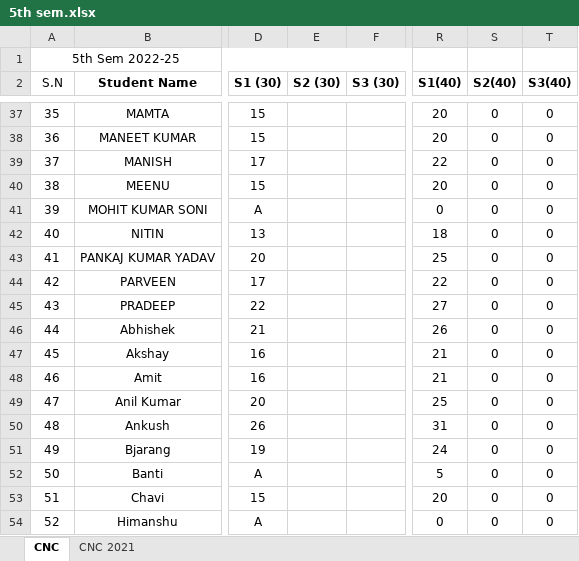
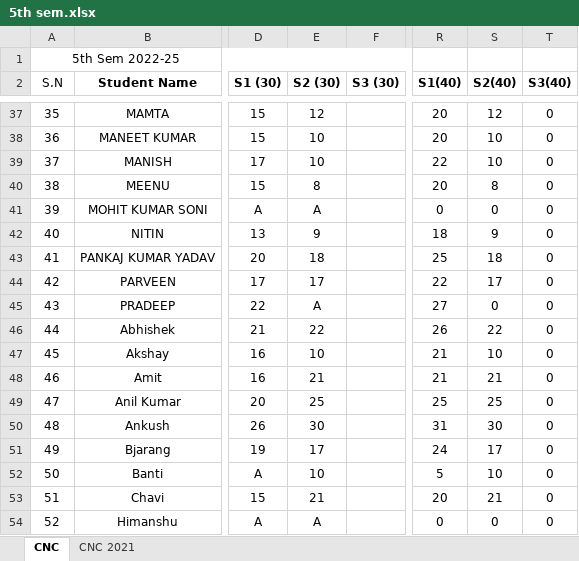
Before and after one commit to mechanicalcodingthunder/MechanicalCodingThunder.github.io, an Excel workbook: static/Upload/5th sem.xlsx, sheet CNC, drawn as a sheet; only a part is shown, gaps mark what is left out; values as stored, in another font and other column widths than the file's, no borders; conditional formats not drawn; the diff covers the shown part only; the diff names each change by its address in the sheet, - before the commit and + after, or states it on an @@ line.

```diff
--- a/static/Upload/5th sem.xlsx (sheet CNC)
+++ b/static/Upload/5th sem.xlsx (sheet CNC)
-E37 (S2 (30)): (empty)
+E37 (S2 (30)): 12
-S37 (S2(40)): 0
+S37 (S2(40)): 12
-E38:E39 (S2 (30)): (empty)
+E38:E39 (S2 (30)): 10
-S38:S39 (S2(40)): 0
+S38:S39 (S2(40)): 10
-E40 (S2 (30)): (empty)
+E40 (S2 (30)): 8
-S40 (S2(40)): 0
+S40 (S2(40)): 8
-E41 (S2 (30)): (empty)
+E41 (S2 (30)): A
-E42 (S2 (30)): (empty)
+E42 (S2 (30)): 9
-S42 (S2(40)): 0
+S42 (S2(40)): 9
-E43 (S2 (30)): (empty)
+E43 (S2 (30)): 18
-S43 (S2(40)): 0
+S43 (S2(40)): 18
-E44 (S2 (30)): (empty)
+E44 (S2 (30)): 17
-S44 (S2(40)): 0
+S44 (S2(40)): 17
-E45 (S2 (30)): (empty)
+E45 (S2 (30)): A
-E46 (S2 (30)): (empty)
+E46 (S2 (30)): 22
-S46 (S2(40)): 0
+S46 (S2(40)): 22
-E47 (S2 (30)): (empty)
+E47 (S2 (30)): 10
-S47 (S2(40)): 0
+S47 (S2(40)): 10
-E48 (S2 (30)): (empty)
+E48 (S2 (30)): 21
-S48 (S2(40)): 0
+S48 (S2(40)): 21
-E49 (S2 (30)): (empty)
+E49 (S2 (30)): 25
-S49 (S2(40)): 0
+S49 (S2(40)): 25
-E50 (S2 (30)): (empty)
+E50 (S2 (30)): 30
-S50 (S2(40)): 0
+S50 (S2(40)): 30
-E51 (S2 (30)): (empty)
+E51 (S2 (30)): 17
-S51 (S2(40)): 0
+S51 (S2(40)): 17
-E52 (S2 (30)): (empty)
+E52 (S2 (30)): 10
-S52 (S2(40)): 0
+S52 (S2(40)): 10
-E53 (S2 (30)): (empty)
+E53 (S2 (30)): 21
-S53 (S2(40)): 0
+S53 (S2(40)): 21
-E54 (S2 (30)): (empty)
+E54 (S2 (30)): A
```
Also changed, not shown: 177 edited cells elsewhere in this sheet.
